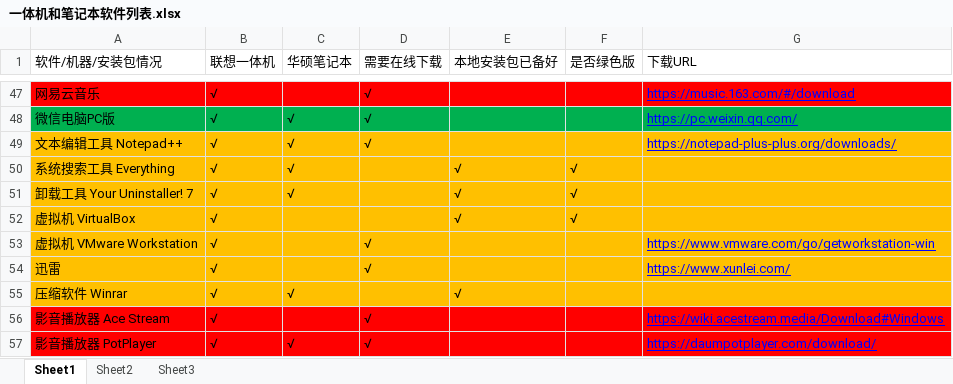
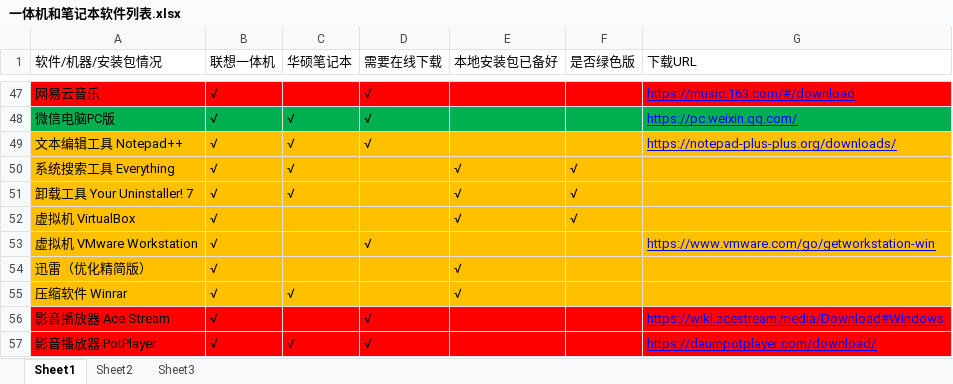
Before and after one commit to LITTLEPINKALLDEAD/DatasOnTelecom, an Excel workbook: 文档/其他文档/Others/PC/一体机和笔记本软件列表.xlsx, sheet Sheet1, drawn as a sheet; only a part is shown, gaps mark what is left out; values as stored, in another font and other column widths than the file's, no borders; conditional formats not drawn; removed rows and columns are numbered as before the commit, all else as after; the diff names each change by its address in the sheet, - before the commit and + after, or states it on an @@ line.

Commit message:
Update on 20210111

```diff
--- a/文档/其他文档/Others/PC/一体机和笔记本软件列表.xlsx (sheet Sheet1)
+++ b/文档/其他文档/Others/PC/一体机和笔记本软件列表.xlsx (sheet Sheet1)
-row 54: 迅雷 | √ |  | √ |  |  | https://www.xunlei.com/
+row 54: 迅雷（优化精简版） | √ |  |  | √
```
